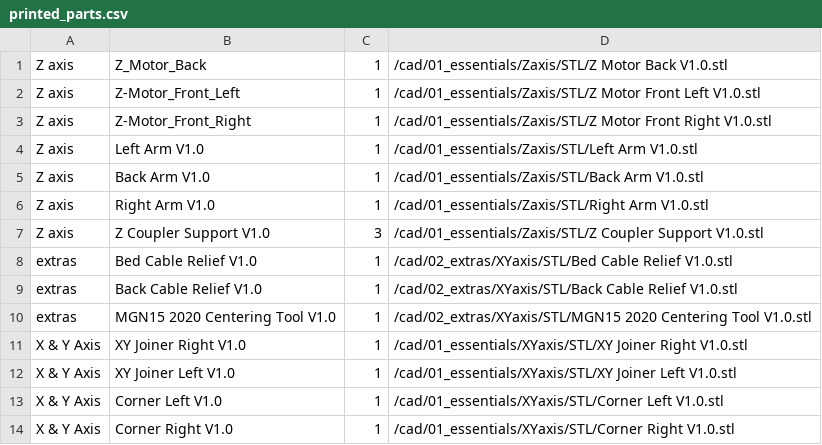
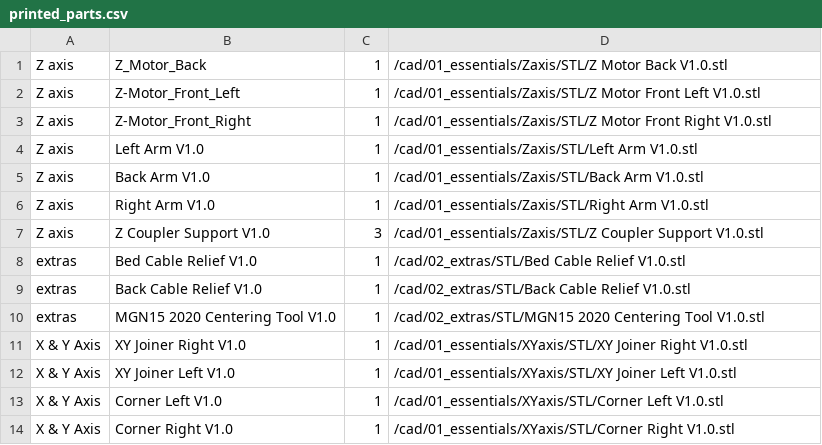
Before and after one commit to Rat-Rig/V-Core-Pro-1.3, a CSV file: docs/bom/printed_parts.csv, drawn as a sheet.

Commit message:
Fix extras urls

```diff
--- a/docs/bom/printed_parts.csv
+++ b/docs/bom/printed_parts.csv
@@ -7,5 +7,5 @@ Z axis,Right Arm V1.0,1,/cad/01_essentials/Zaxis/STL/Right Arm V1.0.stl
 Z axis,Z Coupler Support V1.0,3,/cad/01_essentials/Zaxis/STL/Z Coupler Support V1.0.stl
-extras,Bed Cable Relief V1.0,1,/cad/02_extras/XYaxis/STL/Bed Cable Relief V1.0.stl
-extras,Back Cable Relief V1.0,1,/cad/02_extras/XYaxis/STL/Back Cable Relief V1.0.stl
-extras,MGN15 2020 Centering Tool V1.0,1,/cad/02_extras/XYaxis/STL/MGN15 2020 Centering Tool V1.0.stl
+extras,Bed Cable Relief V1.0,1,/cad/02_extras/STL/Bed Cable Relief V1.0.stl
+extras,Back Cable Relief V1.0,1,/cad/02_extras/STL/Back Cable Relief V1.0.stl
+extras,MGN15 2020 Centering Tool V1.0,1,/cad/02_extras/STL/MGN15 2020 Centering Tool V1.0.stl
 X & Y Axis,XY Joiner Right V1.0,1,/cad/01_essentials/XYaxis/STL/XY Joiner Right V1.0.stl
```
Also changed, not shown: 1 other file.
